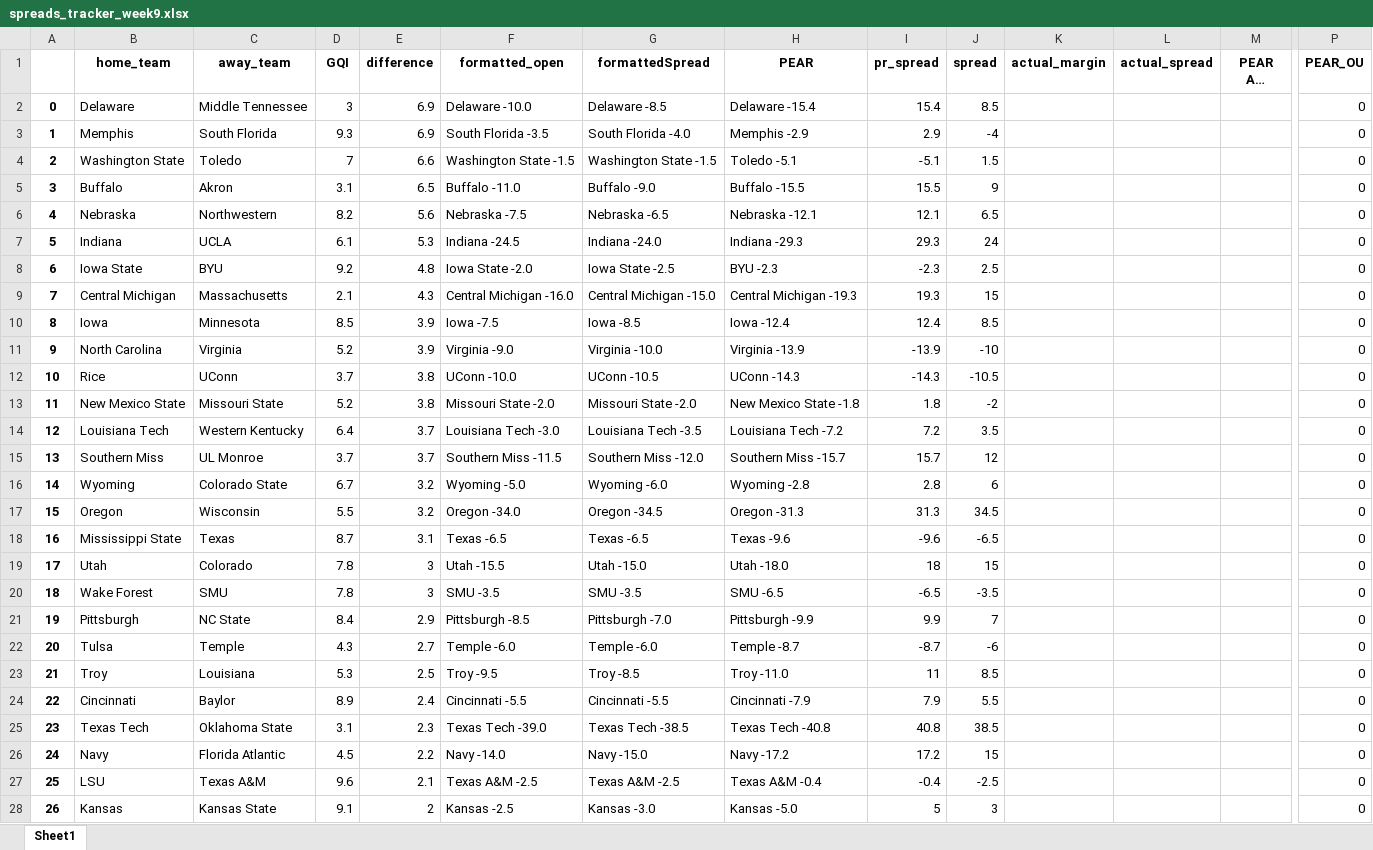
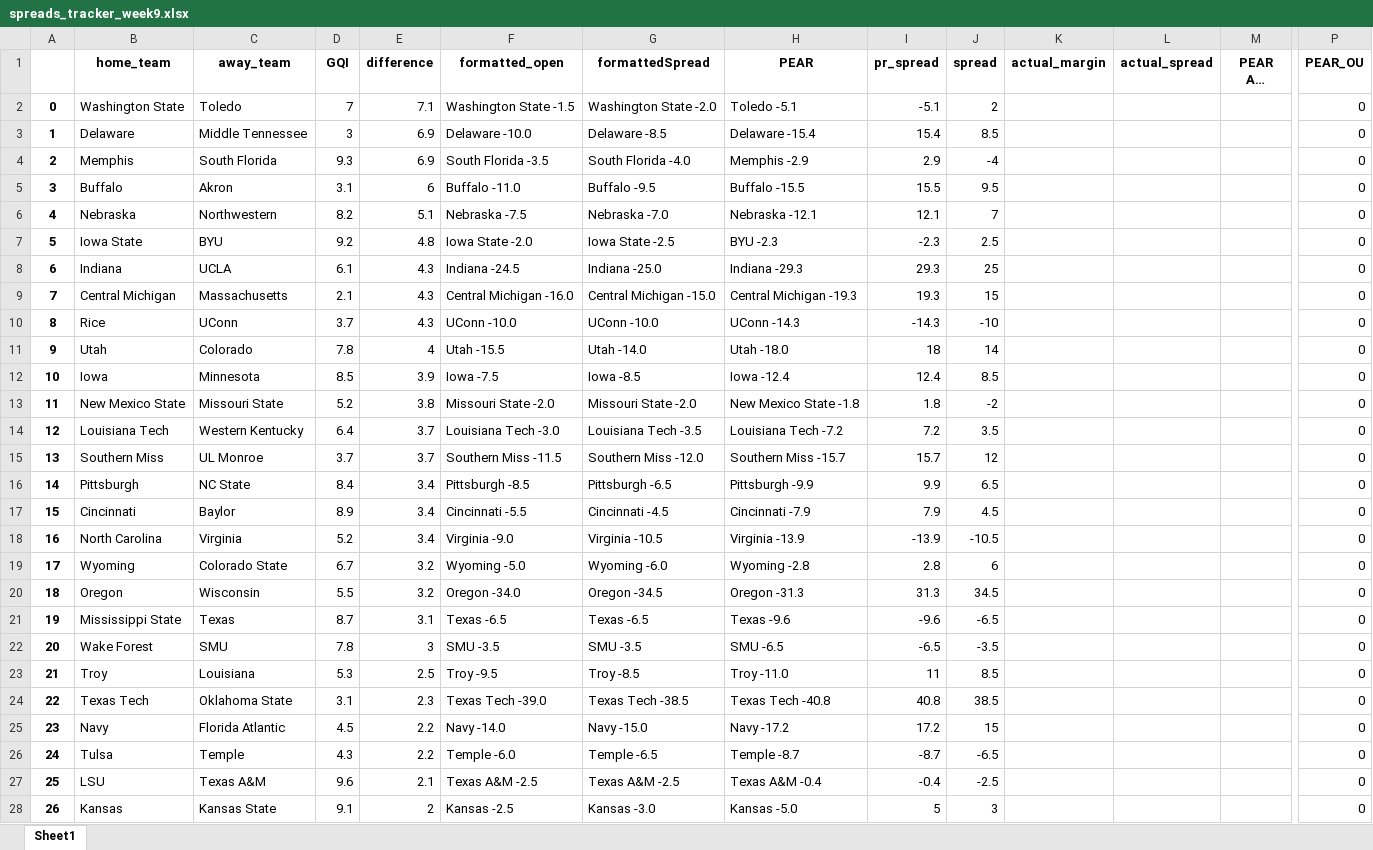
Before and after one commit to Parslinator/PEAR, an Excel workbook: PEAR/PEAR Football/y2025/Spreads/spreads_tracker_week9.xlsx, sheet Sheet1, drawn as a sheet; only a part is shown, gaps mark what is left out; long unchanged cells end in …; values as stored, in another font and other column widths than the file's, no borders; removed rows and columns are numbered as before the commit, all else as after; rows hold the shown columns only; the diff covers the shown part only; the diff names each change by its address in the sheet, - before the commit and + after, or states it on an @@ line.

```diff
--- a/PEAR/PEAR Football/y2025/Spreads/spreads_tracker_week9.xlsx (sheet Sheet1)
+++ b/PEAR/PEAR Football/y2025/Spreads/spreads_tracker_week9.xlsx (sheet Sheet1)
+row 2: 0 | Washington State | Toledo | 7 | 7.1 | Washington State -1.5 | Washington State -2.0 | Toledo -5.1 | -5.1 | 2 |  |  |  | 0
@@ column A renumbered between rows 3 and 53 @@
-row 4: 2 | Washington State | Toledo | 7 | 6.6 | Washington State -1.5 | Washington State -1.5 | Toledo -5.1 | -5.1 | 1.5 |  |  |  | 0
-E5 (difference): 6.5
+E5 (difference): 6
-G5 (formattedSpread): Buffalo -9.0
+G5 (formattedSpread): Buffalo -9.5
-J5 (spread): 9
+J5 (spread): 9.5
-E6 (difference): 5.6
+E6 (difference): 5.1
-G6 (formattedSpread): Nebraska -6.5
+G6 (formattedSpread): Nebraska -7.0
-J6 (spread): 6.5
+J6 (spread): 7
-row 7: 5 | Indiana | UCLA | 6.1 | 5.3 | Indiana -24.5 | Indiana -24.0 | Indiana -29.3 | 29.3 | 24 |  |  |  | 0
+row 8: 6 | Indiana | UCLA | 6.1 | 4.3 | Indiana -24.5 | Indiana -25.0 | Indiana -29.3 | 29.3 | 25 |  |  |  | 0
+row 10: 8 | Rice | UConn | 3.7 | 4.3 | UConn -10.0 | UConn -10.0 | UConn -14.3 | -14.3 | -10 |  |  |  | 0
+row 11: 9 | Utah | Colorado | 7.8 | 4 | Utah -15.5 | Utah -14.0 | Utah -18.0 | 18 | 14 |  |  |  | 0
-row 11: 9 | North Carolina | Virginia | 5.2 | 3.9 | Virginia -9.0 | Virginia -10.0 | Virginia -13.9 | -13.9 | -10 |  |  |  | 0
-row 12: 10 | Rice | UConn | 3.7 | 3.8 | UConn -10.0 | UConn -10.5 | UConn -14.3 | -14.3 | -10.5 |  |  |  | 0
+row 16: 14 | Pittsburgh | NC State | 8.4 | 3.4 | Pittsburgh -8.5 | Pittsburgh -6.5 | Pittsburgh -9.9 | 9.9 | 6.5 |  |  |  | 0
+row 17: 15 | Cincinnati | Baylor | 8.9 | 3.4 | Cincinnati -5.5 | Cincinnati -4.5 | Cincinnati -7.9 | 7.9 | 4.5 |  |  |  | 0
+row 18: 16 | North Carolina | Virginia | 5.2 | 3.4 | Virginia -9.0 | Virginia -10.5 | Virginia -13.9 | -13.9 | -10.5 |  |  |  | 0
-row 19: 17 | Utah | Colorado | 7.8 | 3 | Utah -15.5 | Utah -15.0 | Utah -18.0 | 18 | 15 |  |  |  | 0
-row 21: 19 | Pittsburgh | NC State | 8.4 | 2.9 | Pittsburgh -8.5 | Pittsburgh -7.0 | Pittsburgh -9.9 | 9.9 | 7 |  |  |  | 0
-row 22: 20 | Tulsa | Temple | 4.3 | 2.7 | Temple -6.0 | Temple -6.0 | Temple -8.7 | -8.7 | -6 |  |  |  | 0
-row 24: 22 | Cincinnati | Baylor | 8.9 | 2.4 | Cincinnati -5.5 | Cincinnati -5.5 | Cincinnati -7.9 | 7.9 | 5.5 |  |  |  | 0
+row 26: 24 | Tulsa | Temple | 4.3 | 2.2 | Temple -6.0 | Temple -6.5 | Temple -8.7 | -8.7 | -6.5 |  |  |  | 0
```
Also changed, not shown: 3 added rows and 3 removed rows elsewhere in this sheet, 1 other file.
